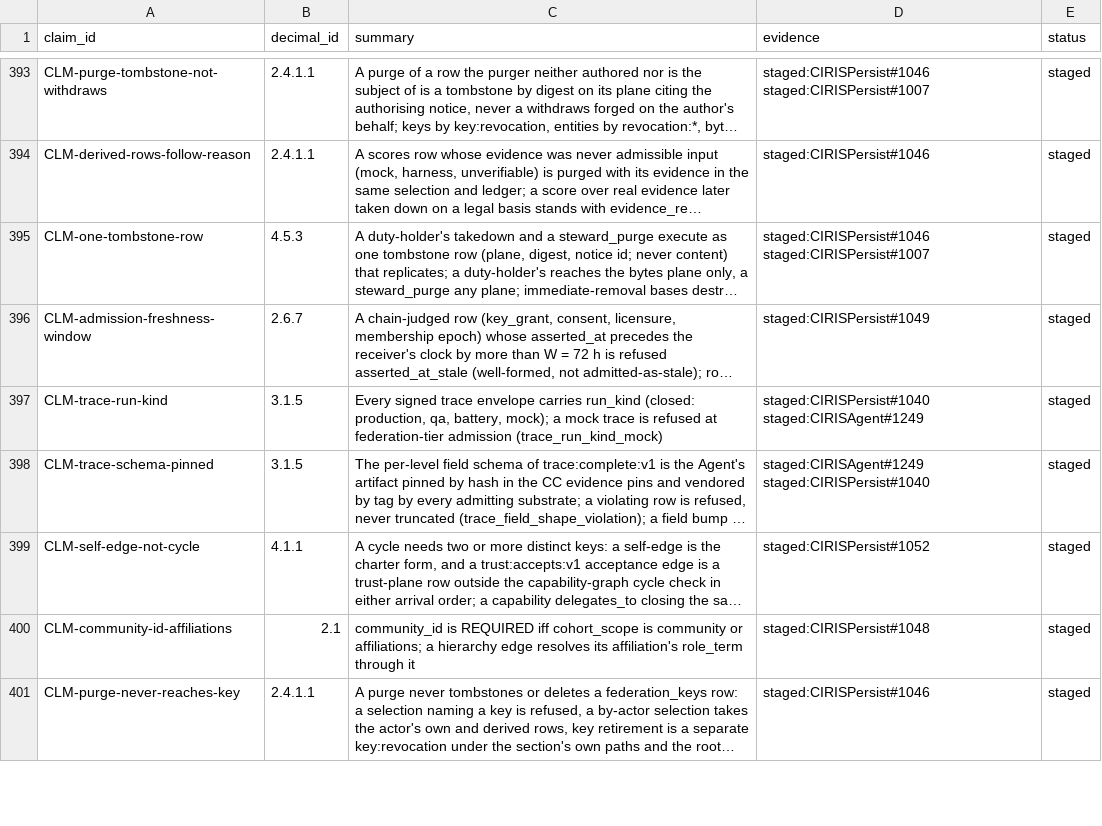
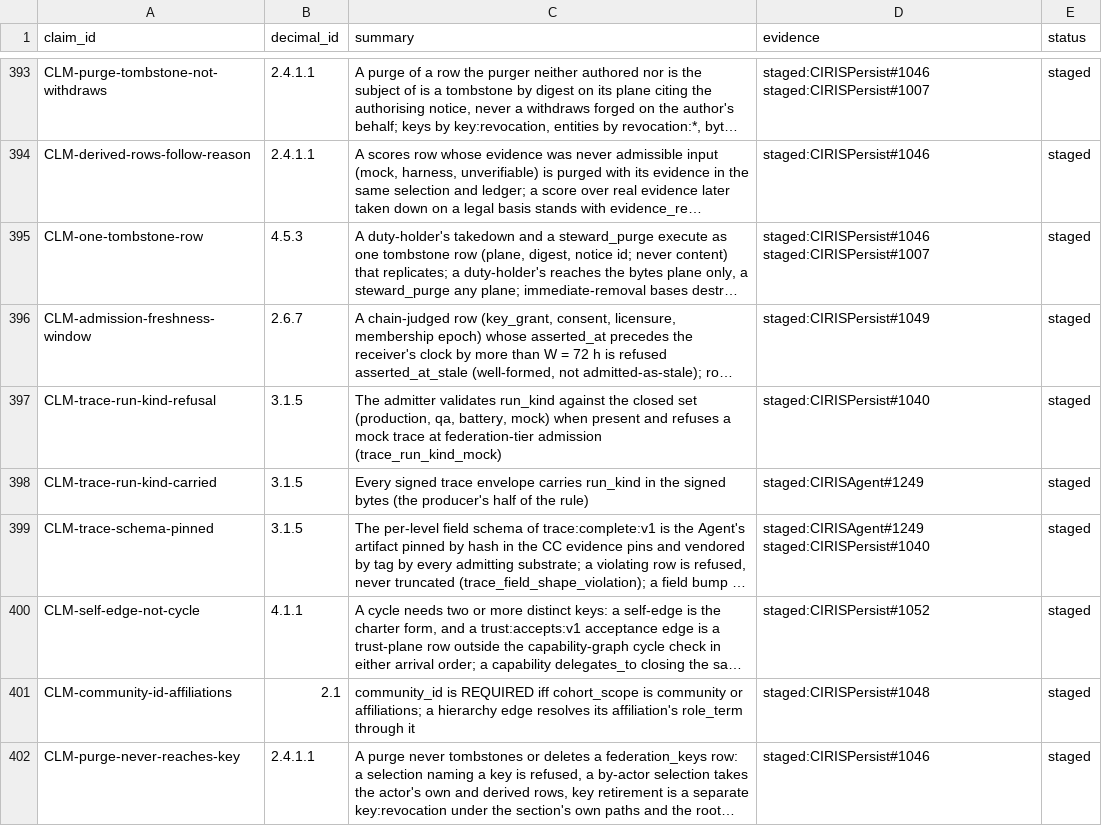
Before and after one commit to CIRISAI/CIRISConstitution, a TSV file: constitution/claims.tsv, drawn as a sheet; only a part is shown, gaps mark what is left out; long unchanged cells end in …; the diff names each change by its address in the sheet, - before the commit and + after, or states it on an @@ line.

```diff
--- a/constitution/claims.tsv
+++ b/constitution/claims.tsv
-A397 (claim_id): CLM-trace-run-kind
+A397 (claim_id): CLM-trace-run-kind-refusal
-C397 (summary): Every signed trace envelope carries run_kind (closed: production, qa, battery, mock); a mock trace is refused at federation-tier…
+C397 (summary): The admitter validates run_kind against the closed set (production, qa, battery, mock) when present and refuses a mock trace at federation-tier…
-D397 (evidence): staged:CIRISPersist#1040 staged:CIRISAgent#1249
+D397 (evidence): staged:CIRISPersist#1040
+row 398: CLM-trace-run-kind-carried | 3.1.5 | Every signed trace envelope carries run_kind in the signed bytes (the producer's half of the rule) | staged:CIRISAgent#1249 | staged
```
